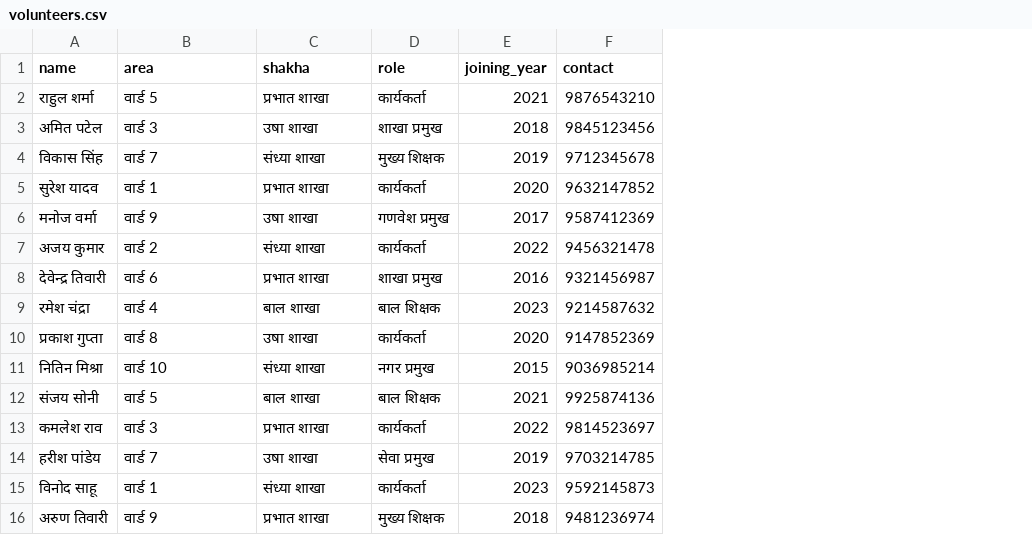
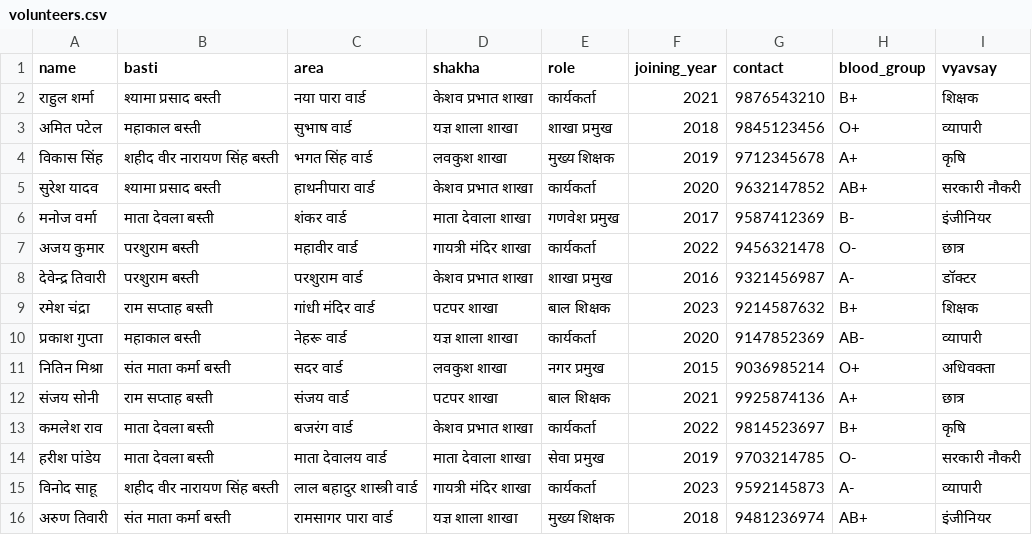
Before and after one commit to suyash2000/rss-bhatapara, a CSV file: data/volunteers.csv, drawn as a sheet; addresses are those after the commit; the diff names each change by its address in the sheet, - before the commit and + after, or states it on an @@ line.

```diff
--- a/data/volunteers.csv
+++ b/data/volunteers.csv
+column B (basti), rows 2-16: श्यामा प्रसाद बस्ती | महाकाल बस्ती | शहीद वीर नारायण सिंह बस्ती | श्यामा प्रसाद बस्ती | माता देवला बस्ती | परशुराम बस्ती | परशुराम बस्ती | राम सप्ताह बस्ती | महाकाल बस्ती | संत माता कर्मा बस्ती | राम सप्ताह बस्ती | माता देवला बस्ती | माता देवला बस्ती | शहीद वीर नारायण सिंह बस्ती | संत माता कर्मा बस्ती
+column H (blood_group), rows 2-16: B+ | O+ | A+ | AB+ | B- | O- | A- | B+ | AB- | O+ | A+ | B+ | O- | A- | AB+
+column I (vyavsay), rows 2-16: शिक्षक | व्यापारी | कृषि | सरकारी नौकरी | इंजीनियर | छात्र | डॉक्टर | शिक्षक | व्यापारी | अधिवक्ता | छात्र | कृषि | सरकारी नौकरी | व्यापारी | इंजीनियर
-C2 (area): वार्ड 5
+C2 (area): नया पारा वार्ड
-D2 (shakha): प्रभात शाखा
+D2 (shakha): केशव प्रभात शाखा
-C3 (area): वार्ड 3
+C3 (area): सुभाष वार्ड
-D3 (shakha): उषा शाखा
+D3 (shakha): यज्ञ शाला शाखा
-C4 (area): वार्ड 7
+C4 (area): भगत सिंह वार्ड
-D4 (shakha): संध्या शाखा
+D4 (shakha): लवकुश शाखा
-C5 (area): वार्ड 1
+C5 (area): हाथनीपारा वार्ड
-D5 (shakha): प्रभात शाखा
+D5 (shakha): केशव प्रभात शाखा
-C6 (area): वार्ड 9
+C6 (area): शंकर वार्ड
-D6 (shakha): उषा शाखा
+D6 (shakha): माता देवाला शाखा
-C7 (area): वार्ड 2
+C7 (area): महावीर वार्ड
-D7 (shakha): संध्या शाखा
+D7 (shakha): गायत्री मंदिर शाखा
-C8 (area): वार्ड 6
+C8 (area): परशुराम वार्ड
-D8 (shakha): प्रभात शाखा
+D8 (shakha): केशव प्रभात शाखा
-C9 (area): वार्ड 4
+C9 (area): गांधी मंदिर वार्ड
-D9 (shakha): बाल शाखा
+D9 (shakha): पटपर शाखा
-C10 (area): वार्ड 8
+C10 (area): नेहरू वार्ड
-D10 (shakha): उषा शाखा
+D10 (shakha): यज्ञ शाला शाखा
-C11 (area): वार्ड 10
+C11 (area): सदर वार्ड
-D11 (shakha): संध्या शाखा
+D11 (shakha): लवकुश शाखा
-C12 (area): वार्ड 5
+C12 (area): संजय वार्ड
-D12 (shakha): बाल शाखा
+D12 (shakha): पटपर शाखा
-C13 (area): वार्ड 3
+C13 (area): बजरंग वार्ड
-D13 (shakha): प्रभात शाखा
+D13 (shakha): केशव प्रभात शाखा
-C14 (area): वार्ड 7
+C14 (area): माता देवालय वार्ड
-D14 (shakha): उषा शाखा
+D14 (shakha): माता देवाला शाखा
-C15 (area): वार्ड 1
+C15 (area): लाल बहादुर शास्त्री वार्ड
-D15 (shakha): संध्या शाखा
+D15 (shakha): गायत्री मंदिर शाखा
-C16 (area): वार्ड 9
+C16 (area): रामसागर पारा वार्ड
-D16 (shakha): प्रभात शाखा
+D16 (shakha): यज्ञ शाला शाखा
```
Also changed, not shown: 4 other files.
